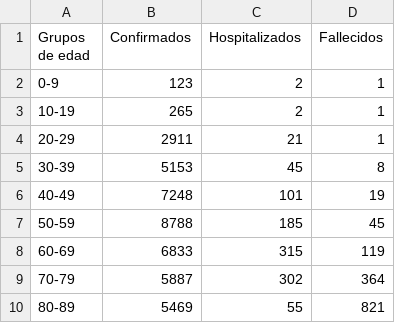
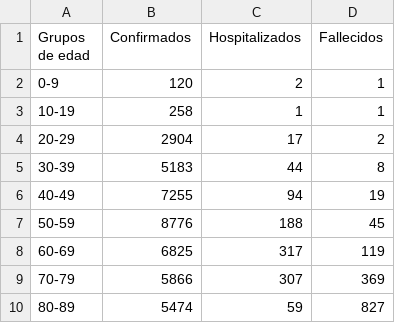
Before and after one commit to akakicreations/covid19-project, a CSV file: covid19_spain_ccaa_ages_mujeres.csv, drawn as a sheet.

```diff
--- a/covid19_spain_ccaa_ages_mujeres.csv
+++ b/covid19_spain_ccaa_ages_mujeres.csv
@@ -1,10 +1,10 @@
 Grupos de edad;Confirmados;Hospitalizados;Fallecidos
-0-9;123;2;1
-10-19;265;2;1
-20-29;2911;21;1
-30-39;5153;45;8
-40-49;7248;101;19
-50-59;8788;185;45
-60-69;6833;315;119
-70-79;5887;302;364
-80-89;5469;55;821
+0-9;120;2;1
+10-19;258;1;1
+20-29;2904;17;2
+30-39;5183;44;8
+40-49;7255;94;19
+50-59;8776;188;45
+60-69;6825;317;119
+70-79;5866;307;369
+80-89;5474;59;827
```
Also changed, not shown: covid19_data_drive_actual.csv, covid19_data_drive_days.csv, 10 other files.
